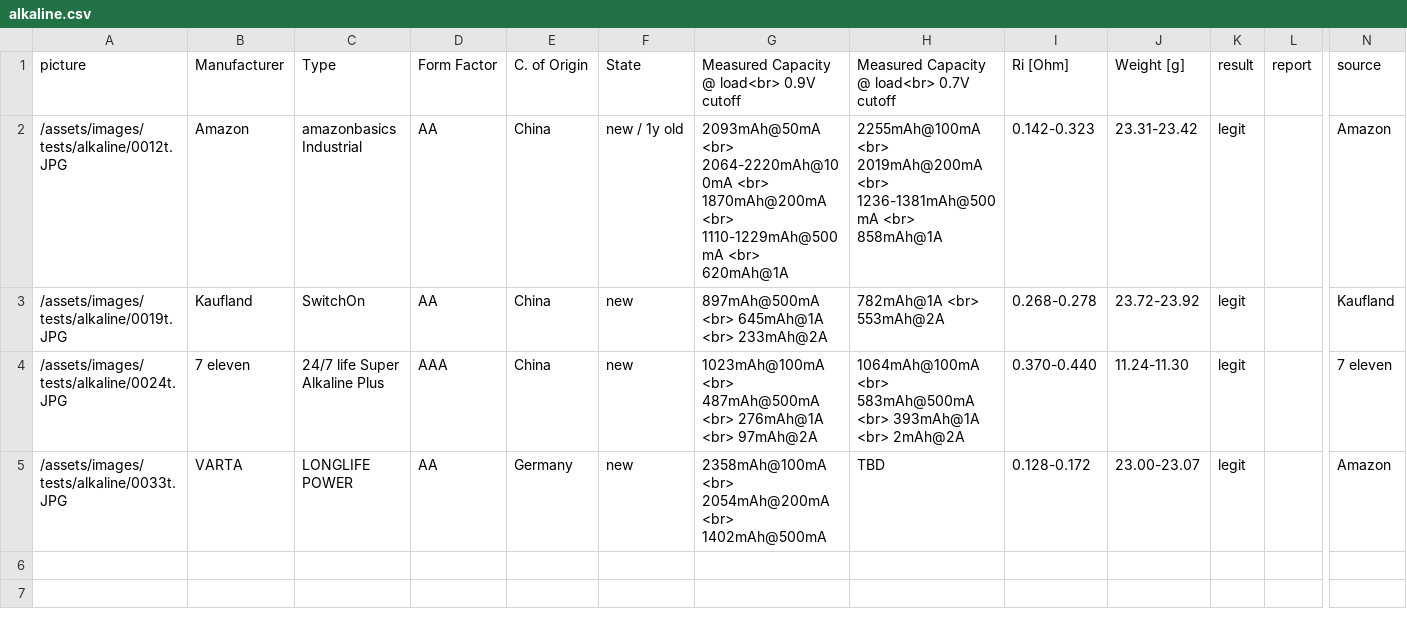
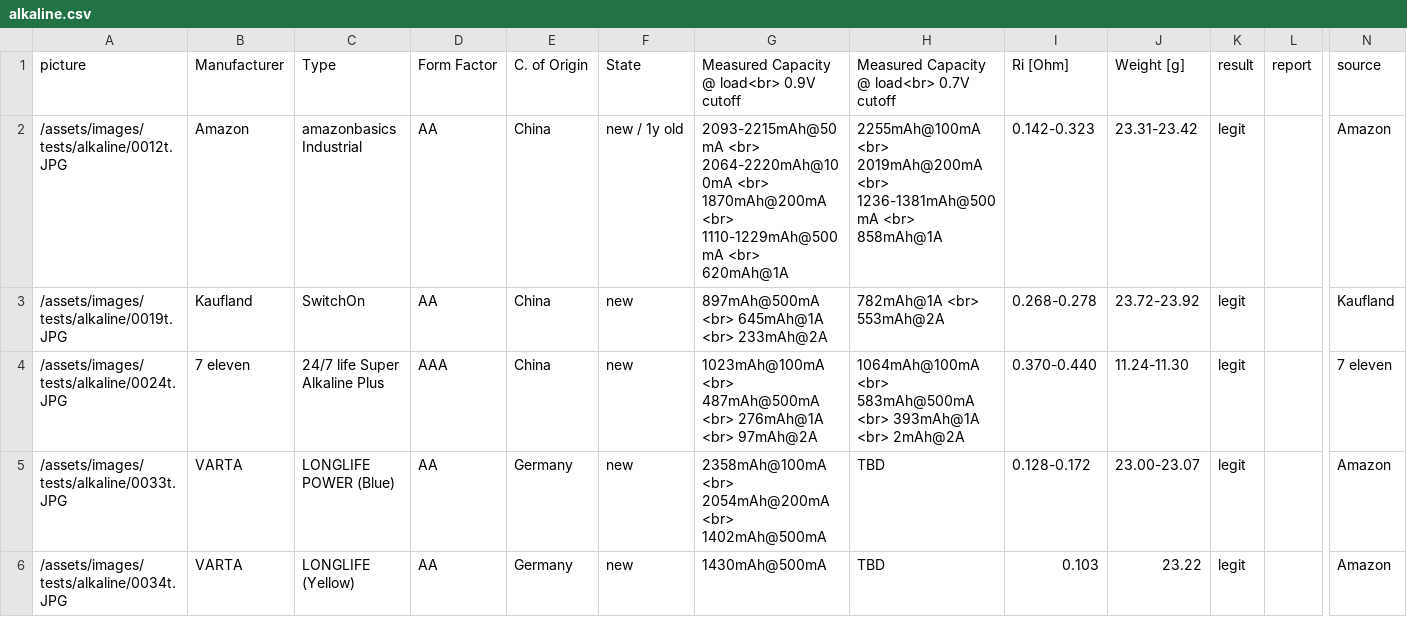
Before and after one commit to markste-in/battery-test, a CSV file: _data/alkaline.csv, drawn as a sheet; only a part is shown, gaps mark what is left out; rows hold the shown columns only; the diff names each change by its address in the sheet, - before the commit and + after, or states it on an @@ line.

Commit message:
varta yellow tests

```diff
--- a/_data/alkaline.csv
+++ b/_data/alkaline.csv
-G2: 2093mAh@50mA <br> 2064-2220mAh@100mA…
+G2: 2093-2215mAh@50mA <br> 2064-2220mAh@100mA…
-C5: LONGLIFE POWER
+C5: LONGLIFE POWER (Blue)
+row 6: /assets/images/tests/alkaline/0034t.JPG | VARTA | LONGLIFE (Yellow) | AA | Germany | new | 1430mAh@500mA | TBD | 0.103 | 23.22 | legit |  | Amazon
```
Also changed, not shown: 2 other files.
